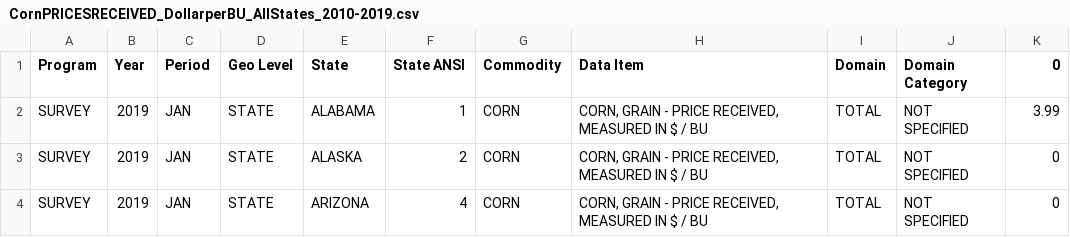
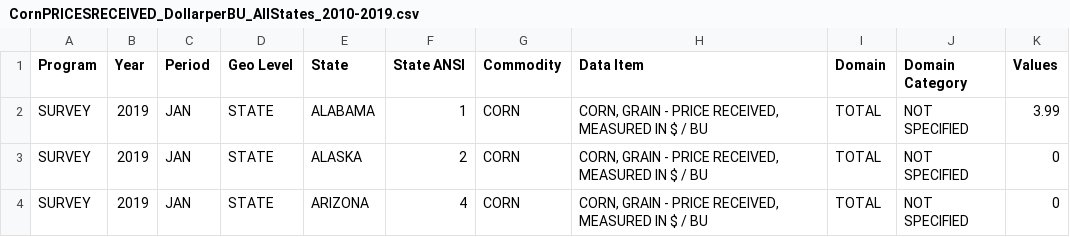
Before and after one commit to ovinueza/DroughtEffectsOnCorn, a CSV file: Exploration/CornPRICESRECEIVED_DollarperBU_AllStates_2010-2019.csv, drawn as a sheet; only a part is shown.

Commit message:
Clean Data Files and SQLite files

```diff
--- a/Exploration/CornPRICESRECEIVED_DollarperBU_AllStates_2010-2019.csv
+++ b/Exploration/CornPRICESRECEIVED_DollarperBU_AllStates_2010-2019.csv
@@ -1,2 +1,2 @@
-Program,Year,Period,Geo Level,State,State ANSI,Commodity,Data Item,Domain,Domain Category,0
+Program,Year,Period,Geo Level,State,State ANSI,Commodity,Data Item,Domain,Domain Category,Values
 SURVEY,2019,JAN,STATE,ALABAMA,1,CORN,"CORN, GRAIN - PRICE RECEIVED, MEASURED IN $ / BU",TOTAL,NOT SPECIFIED,3.99
```
Also changed, not shown: 19 other files.
